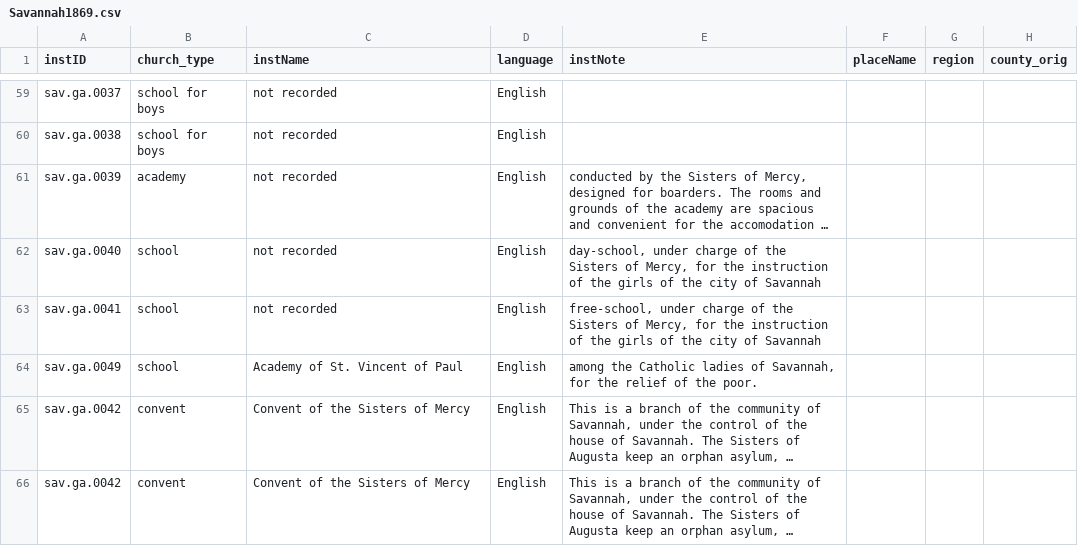
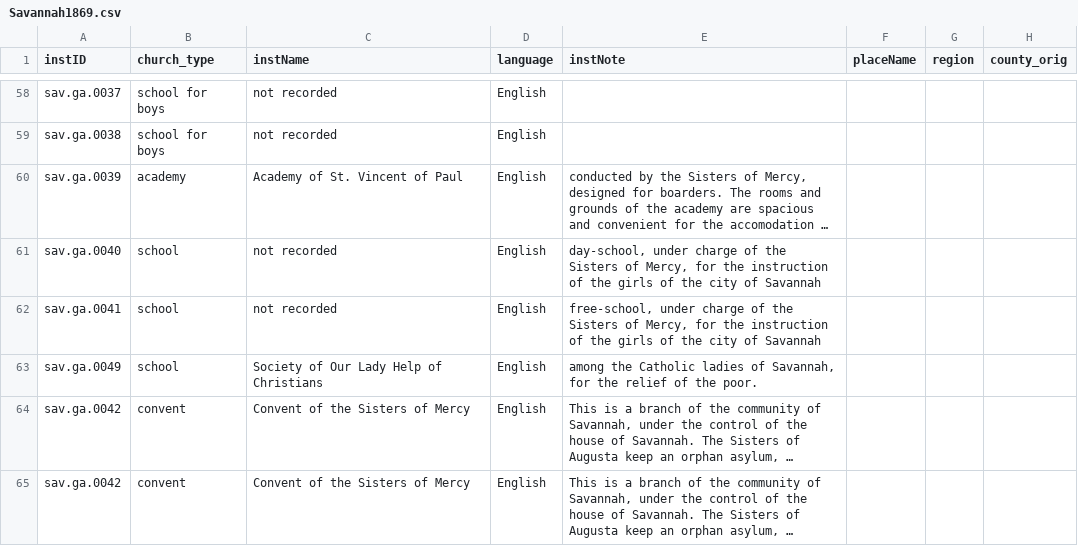
Before and after one commit to YuchenX063/Almanacs-Preprocess, a CSV file: processed/Savannah1869.csv, drawn as a sheet; only a part is shown, gaps mark what is left out; long unchanged cells end in …; addresses are those after the commit; the diff covers the shown part only; the diff names each change by its address in the sheet, - before the commit and + after, or states it on an @@ line.

```diff
--- a/processed/Savannah1869.csv
+++ b/processed/Savannah1869.csv
-C60 (instName): not recorded
+C60 (instName): Academy of St. Vincent of Paul
-C63 (instName): Academy of St. Vincent of Paul
+C63 (instName): Society of Our Lady Help of Christians
```
Also changed, not shown: 1 removed row and 5 edited cells elsewhere in this file, processed/Cleveland1864.csv, processed/Cleveland1867.csv, 6 other files.
